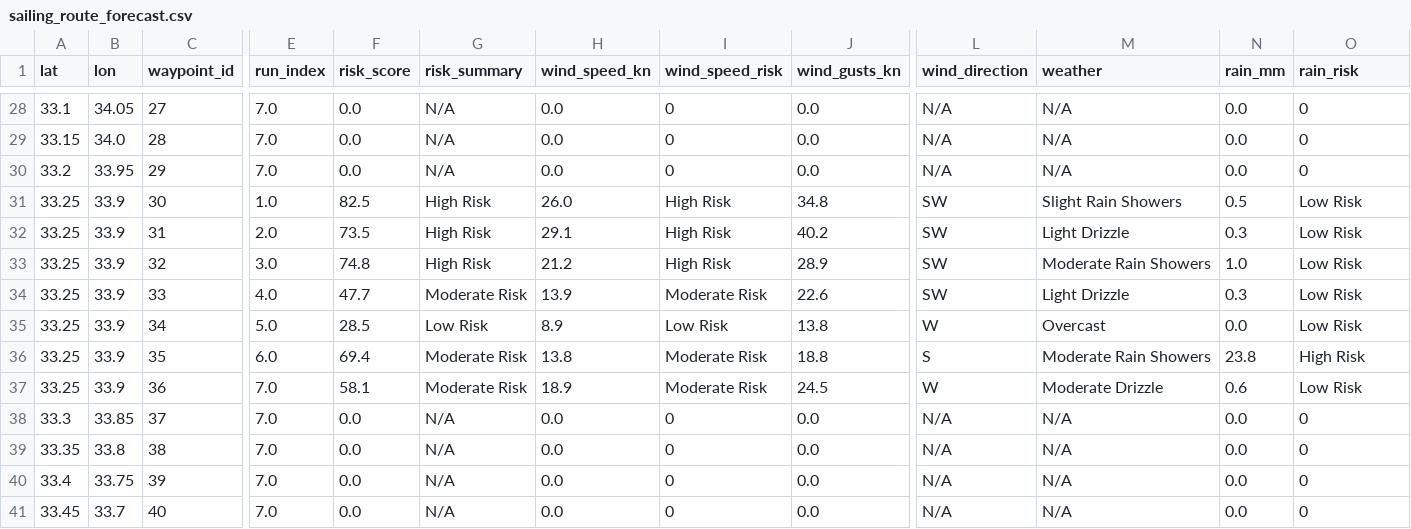
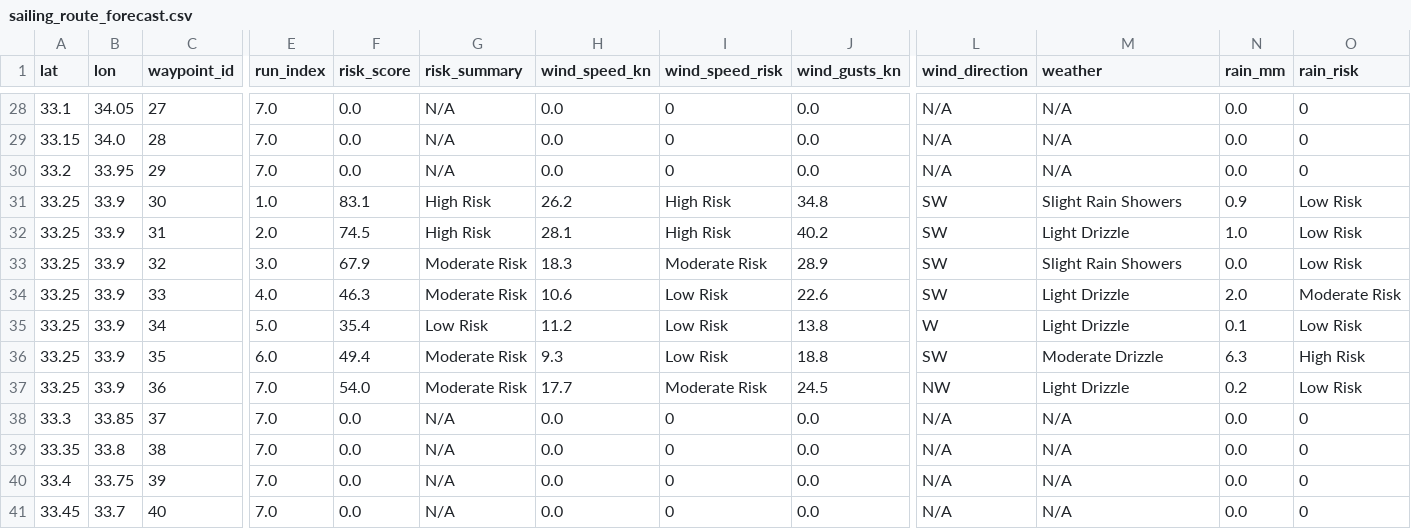
Before and after one commit to eyalalevi-hue/Saiz, a CSV file: sailing_route_forecast.csv, drawn as a sheet; only a part is shown, gaps mark what is left out; the diff covers the shown part only; the diff names each change by its address in the sheet, - before the commit and + after, or states it on an @@ line.

```diff
--- a/sailing_route_forecast.csv
+++ b/sailing_route_forecast.csv
-F31 (risk_score): 82.5
+F31 (risk_score): 83.1
-H31 (wind_speed_kn): 26.0
+H31 (wind_speed_kn): 26.2
-N31 (rain_mm): 0.5
+N31 (rain_mm): 0.9
-F32 (risk_score): 73.5
+F32 (risk_score): 74.5
-H32 (wind_speed_kn): 29.1
+H32 (wind_speed_kn): 28.1
-N32 (rain_mm): 0.3
+N32 (rain_mm): 1.0
-F33 (risk_score): 74.8
+F33 (risk_score): 67.9
-G33 (risk_summary): High Risk
+G33 (risk_summary): Moderate Risk
-H33 (wind_speed_kn): 21.2
+H33 (wind_speed_kn): 18.3
-I33 (wind_speed_risk): High Risk
+I33 (wind_speed_risk): Moderate Risk
-M33 (weather): Moderate Rain Showers
+M33 (weather): Slight Rain Showers
-N33 (rain_mm): 1.0
+N33 (rain_mm): 0.0
-F34 (risk_score): 47.7
+F34 (risk_score): 46.3
-H34 (wind_speed_kn): 13.9
+H34 (wind_speed_kn): 10.6
-I34 (wind_speed_risk): Moderate Risk
+I34 (wind_speed_risk): Low Risk
-N34 (rain_mm): 0.3
+N34 (rain_mm): 2.0
-O34 (rain_risk): Low Risk
+O34 (rain_risk): Moderate Risk
-F35 (risk_score): 28.5
+F35 (risk_score): 35.4
-H35 (wind_speed_kn): 8.9
+H35 (wind_speed_kn): 11.2
-M35 (weather): Overcast
+M35 (weather): Light Drizzle
-N35 (rain_mm): 0.0
+N35 (rain_mm): 0.1
-F36 (risk_score): 69.4
+F36 (risk_score): 49.4
-H36 (wind_speed_kn): 13.8
+H36 (wind_speed_kn): 9.3
-I36 (wind_speed_risk): Moderate Risk
+I36 (wind_speed_risk): Low Risk
-L36 (wind_direction): S
+L36 (wind_direction): SW
-M36 (weather): Moderate Rain Showers
+M36 (weather): Moderate Drizzle
-N36 (rain_mm): 23.8
+N36 (rain_mm): 6.3
-F37 (risk_score): 58.1
+F37 (risk_score): 54.0
-H37 (wind_speed_kn): 18.9
+H37 (wind_speed_kn): 17.7
-L37 (wind_direction): W
+L37 (wind_direction): NW
-M37 (weather): Moderate Drizzle
+M37 (weather): Light Drizzle
-N37 (rain_mm): 0.6
+N37 (rain_mm): 0.2
```
Also changed, not shown: 133 edited cells elsewhere in this file, 2 other files.
